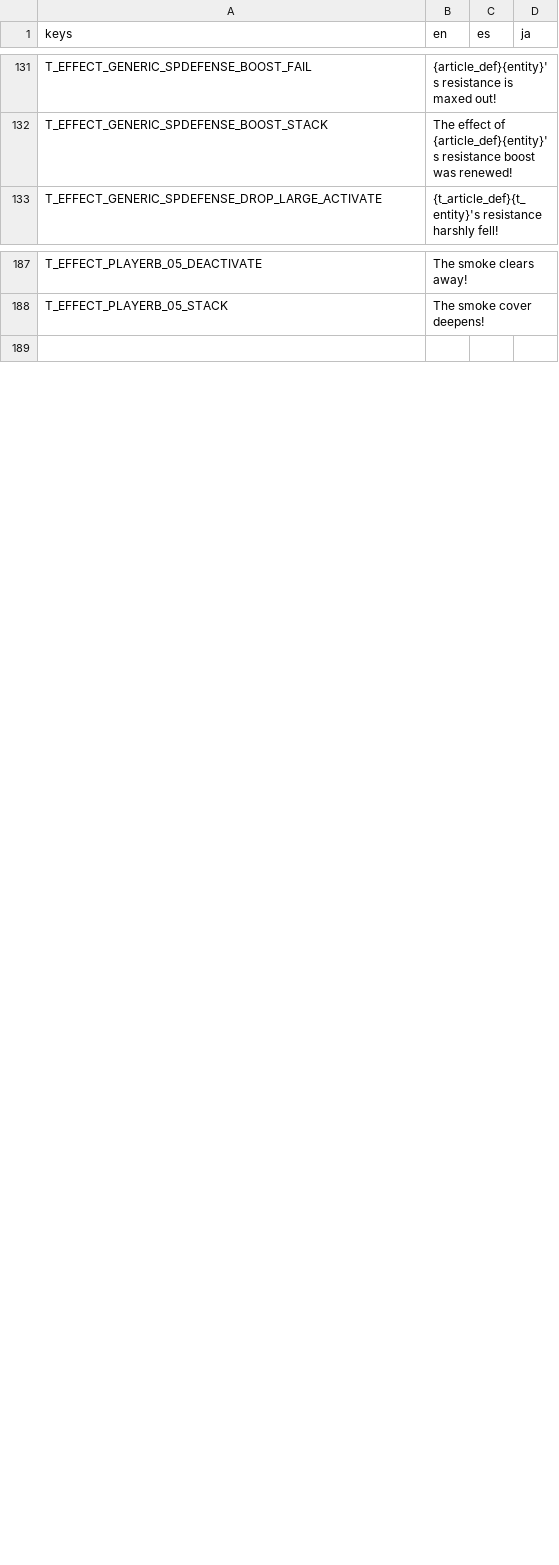
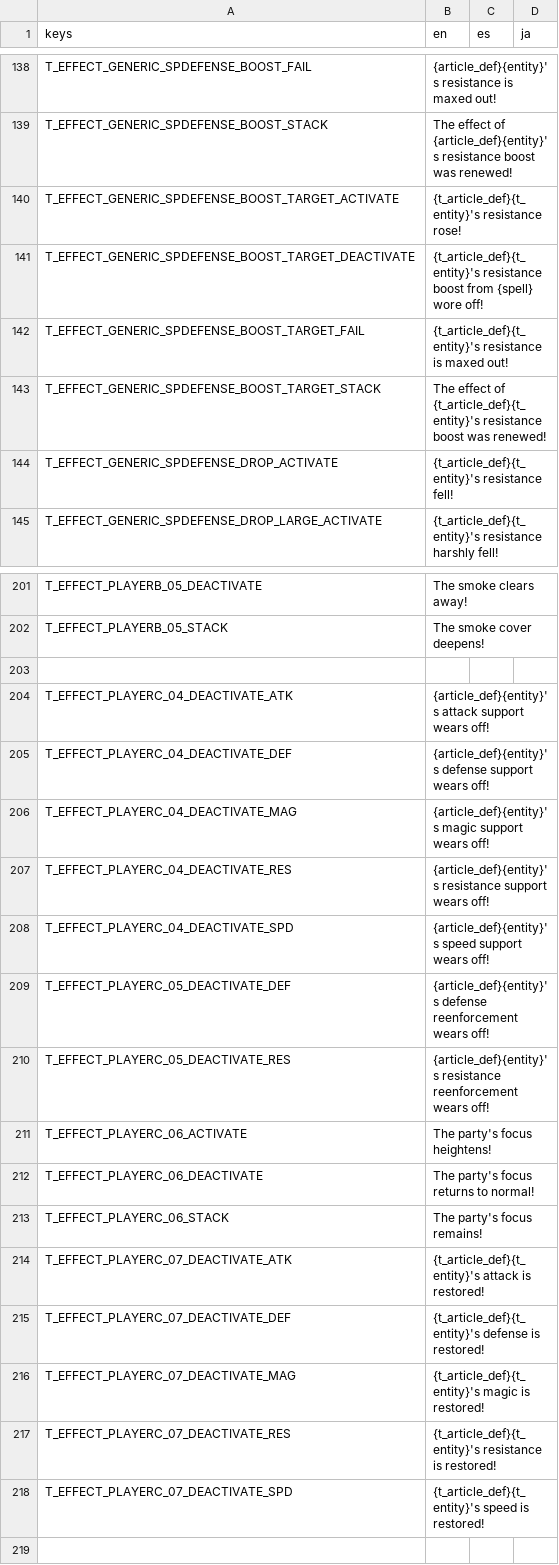
Before and after one commit to Tougon/CopyrightRPG, a CSV file: assets/Localization/TextDatabase.csv, drawn as a sheet; only a part is shown, gaps mark what is left out; the diff covers the shown part only.

Commit message:
8-21-25 - Player C Actions 95%
Implemented all Player C Actions except for C02

```diff
--- a/assets/Localization/TextDatabase.csv
+++ b/assets/Localization/TextDatabase.csv
@@ -132,2 +139,7 @@ T_EFFECT_GENERIC_SPDEFENSE_BOOST_FAIL,{article_def}{entity}'s resistance is maxe
 T_EFFECT_GENERIC_SPDEFENSE_BOOST_STACK,The effect of {article_def}{entity}'s resistance boost was renewed!,,
+T_EFFECT_GENERIC_SPDEFENSE_BOOST_TARGET_ACTIVATE,{t_article_def}{t_entity}'s resistance rose!,,
+T_EFFECT_GENERIC_SPDEFENSE_BOOST_TARGET_DEACTIVATE,{t_article_def}{t_entity}'s resistance boost from {spell} wore off!,,
+T_EFFECT_GENERIC_SPDEFENSE_BOOST_TARGET_FAIL,{t_article_def}{t_entity}'s resistance is maxed out!,,
+T_EFFECT_GENERIC_SPDEFENSE_BOOST_TARGET_STACK,The effect of {t_article_def}{t_entity}'s resistance boost was renewed!,,
+T_EFFECT_GENERIC_SPDEFENSE_DROP_ACTIVATE,{t_article_def}{t_entity}'s resistance fell!,,
 T_EFFECT_GENERIC_SPDEFENSE_DROP_LARGE_ACTIVATE,{t_article_def}{t_entity}'s resistance harshly fell!,,
@@ -188,2 +202,18 @@ T_EFFECT_PLAYERB_05_DEACTIVATE,The smoke clears away!,,
 T_EFFECT_PLAYERB_05_STACK,The smoke cover deepens!,,
+
+T_EFFECT_PLAYERC_04_DEACTIVATE_ATK,{article_def}{entity}'s attack support wears off!,,
+T_EFFECT_PLAYERC_04_DEACTIVATE_DEF,{article_def}{entity}'s defense support wears off!,,
+T_EFFECT_PLAYERC_04_DEACTIVATE_MAG,{article_def}{entity}'s magic support wears off!,,
+T_EFFECT_PLAYERC_04_DEACTIVATE_RES,{article_def}{entity}'s resistance support wears off!,,
+T_EFFECT_PLAYERC_04_DEACTIVATE_SPD,{article_def}{entity}'s speed support wears off!,,
+T_EFFECT_PLAYERC_05_DEACTIVATE_DEF,{article_def}{entity}'s defense reenforcement wears off!,,
+T_EFFECT_PLAYERC_05_DEACTIVATE_RES,{article_def}{entity}'s resistance reenforcement wears off!,,
+T_EFFECT_PLAYERC_06_ACTIVATE,The party's focus heightens!,,
+T_EFFECT_PLAYERC_06_DEACTIVATE,The party's focus returns to normal!,,
+T_EFFECT_PLAYERC_06_STACK,The party's focus remains!,,
+T_EFFECT_PLAYERC_07_DEACTIVATE_ATK,{t_article_def}{t_entity}'s attack is restored!,,
+T_EFFECT_PLAYERC_07_DEACTIVATE_DEF,{t_article_def}{t_entity}'s defense is restored!,,
+T_EFFECT_PLAYERC_07_DEACTIVATE_MAG,{t_article_def}{t_entity}'s magic is restored!,,
+T_EFFECT_PLAYERC_07_DEACTIVATE_RES,{t_article_def}{t_entity}'s resistance is restored!,,
+T_EFFECT_PLAYERC_07_DEACTIVATE_SPD,{t_article_def}{t_entity}'s speed is restored!,,
 
```
Also changed, not shown: 9 added rows elsewhere in this file, 48 other files.
